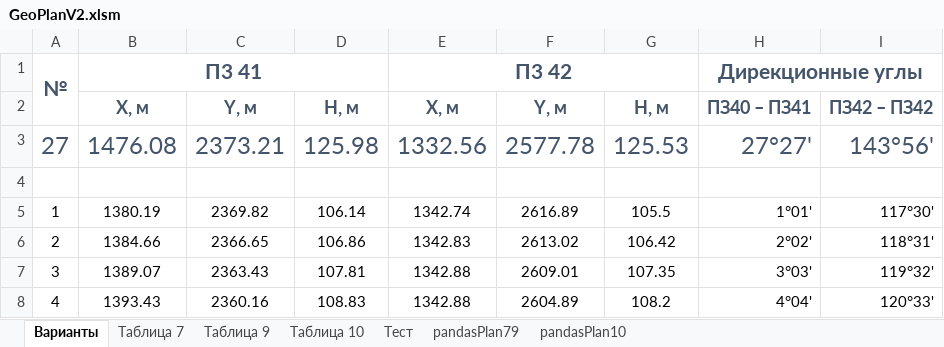
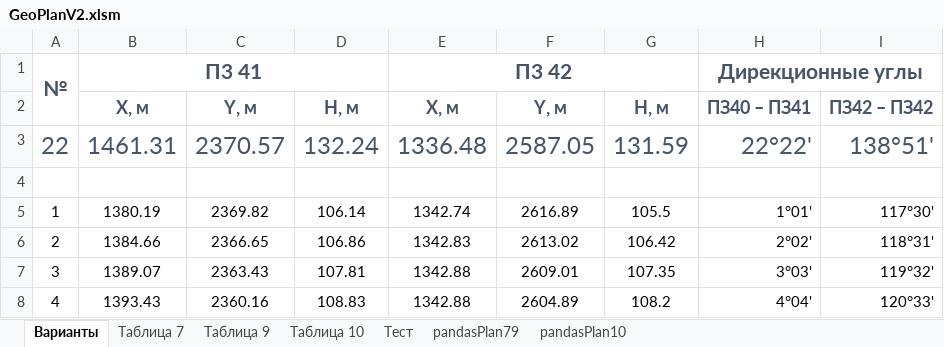
Before and after one commit to nikolai-in/Geodesy, an Excel workbook: GeoPlanV2.xlsm, sheet Варианты, drawn as a sheet; only a part is shown; values as stored, in another font and other column widths than the file's, no borders; removed rows and columns are numbered as before the commit, all else as after; the diff names each change by its address in the sheet, - before the commit and + after, or states it on an @@ line.

```diff
--- a/GeoPlanV2.xlsm (sheet Варианты)
+++ b/GeoPlanV2.xlsm (sheet Варианты)
-row 3: 27 | 1476.08 | 2373.21 | 125.98 | 1332.56 | 2577.78 | 125.53 | 27°27' | 143°56'
+row 3: 22 | 1461.31 | 2370.57 | 132.24 | 1336.48 | 2587.05 | 131.59 | 22°22' | 138°51'
```
Also changed, not shown: sheet Тест, sheet Таблица 7, sheet Таблица 10, sheet pandasPlan10, sheet pandasPlan79, sheet Таблица 9, 6 other files.
